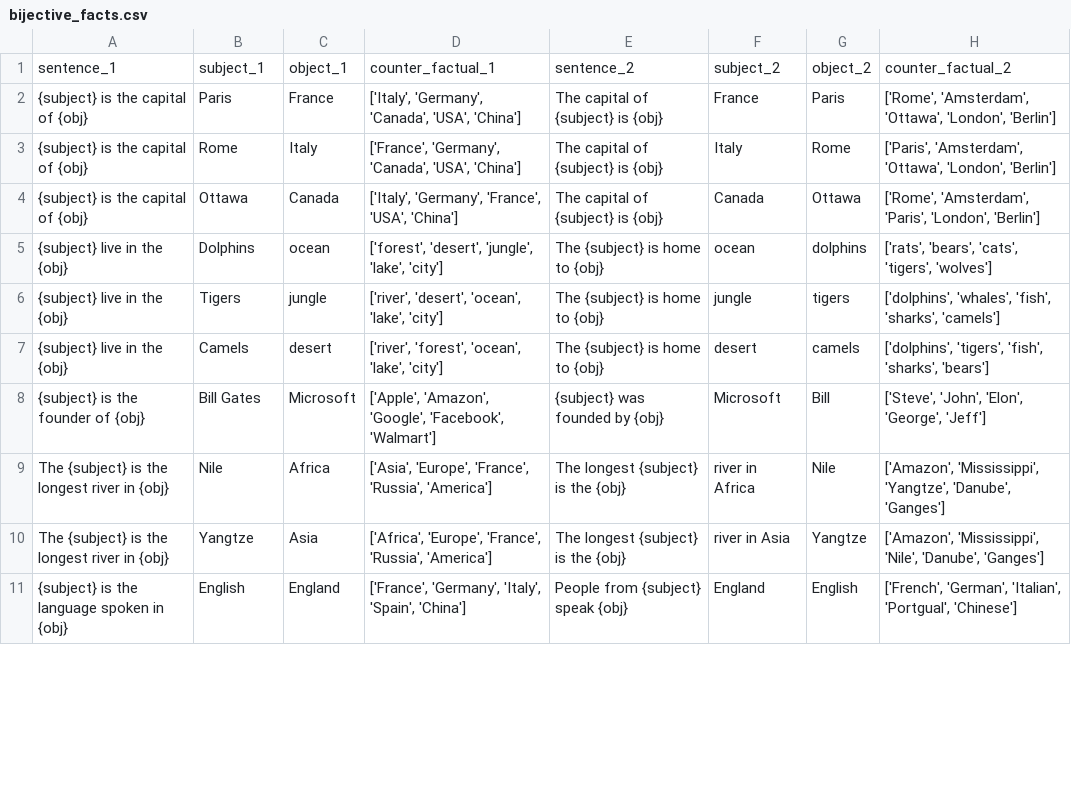
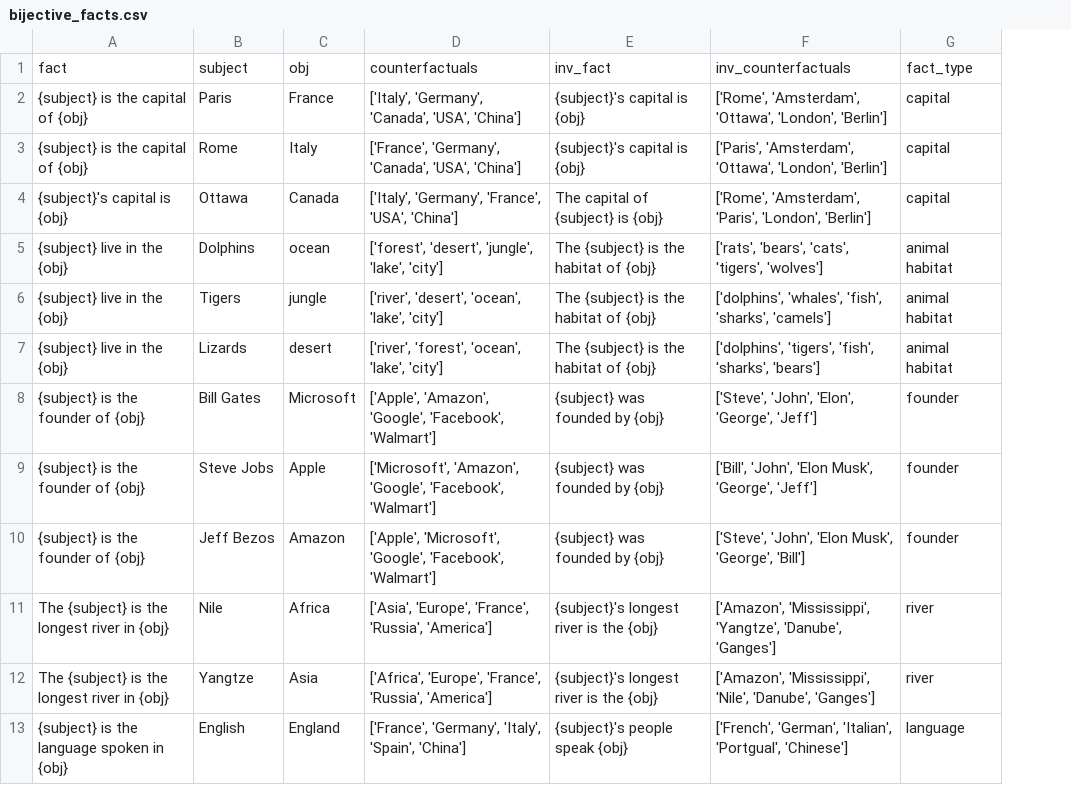
Before and after one commit to jansont/transformer-circuits, a CSV file: notebooks/data/bijective_facts.csv, drawn as a sheet; only a part is shown; removed rows and columns are numbered as before the commit, all else as after; the diff names each change by its address in the sheet, - before the commit and + after, or states it on an @@ line.

```diff
--- a/notebooks/data/bijective_facts.csv
+++ b/notebooks/data/bijective_facts.csv
-column E, rows 2-11: The capital of {subject} is {obj} | The capital of {subject} is {obj} | The capital of {subject} is {obj} | The {subject} is home to {obj} | The {subject} is home to {obj} | The {subject} is home to {obj} | {subject} was founded by {obj} | The longest {subject} is the {obj} | The longest {subject} is the {obj} | People from {subject} speak {obj}
-column F, rows 2-11: France | Italy | Canada | ocean | jungle | desert | Microsoft | river in Africa | river in Asia | England
-column G, rows 2-11: Paris | Rome | Ottawa | dolphins | tigers | camels | Bill | Nile | Yangtze | English
+column E, rows 2-8: {subject}'s capital is {obj} | {subject}'s capital is {obj} | The capital of {subject} is {obj} | The {subject} is the habitat of {obj} | The {subject} is the habitat of {obj} | The {subject} is the habitat of {obj} | {subject} was founded by {obj}; rows 11-13: {subject}'s longest river is the {obj} | {subject}'s longest river is the {obj} | {subject}'s people speak {obj}
+column G, rows 2-8: capital | capital | capital | animal habitat | animal habitat | animal habitat | founder; rows 11-13: river | river | language
-row 1: sentence_1 | subject_1 | object_1 | counter_factual_1 | sentence_2 | subject_2 | object_2 | counter_factual_2
+row 1: fact | subject | obj | counterfactuals | inv_fact | inv_counterfactuals | fact_type
-A4: {subject} is the capital of {obj}
+A4: {subject}'s capital is {obj}
-B7: Camels
+B7: Lizards
+row 9: {subject} is the founder of {obj} | Steve Jobs | Apple | ['Microsoft', 'Amazon', 'Google', 'Facebook', 'Walmart'] | {subject} was founded by {obj} | ['Bill', 'John', 'Elon Musk', 'George', 'Jeff'] | founder
+row 10: {subject} is the founder of {obj} | Jeff Bezos | Amazon | ['Apple', 'Microsoft', 'Google', 'Facebook', 'Walmart'] | {subject} was founded by {obj} | ['Steve', 'John', 'Elon Musk', 'George', 'Bill'] | founder
```
Also changed, not shown: 4 other files.
